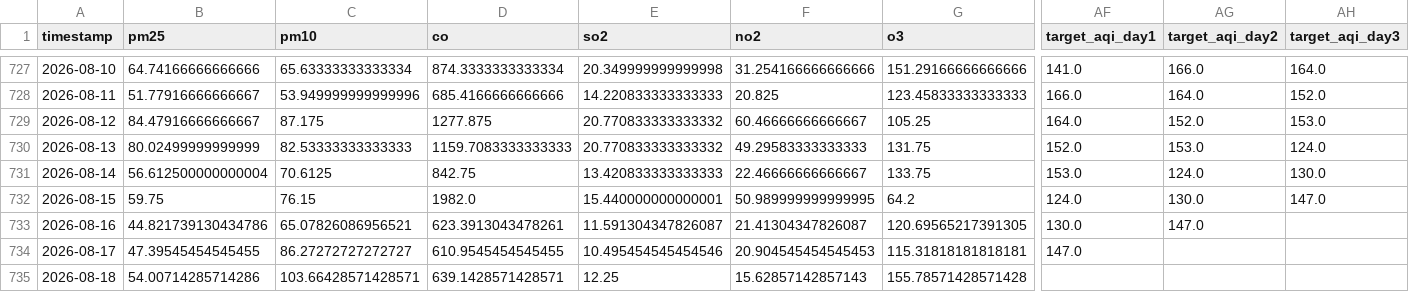
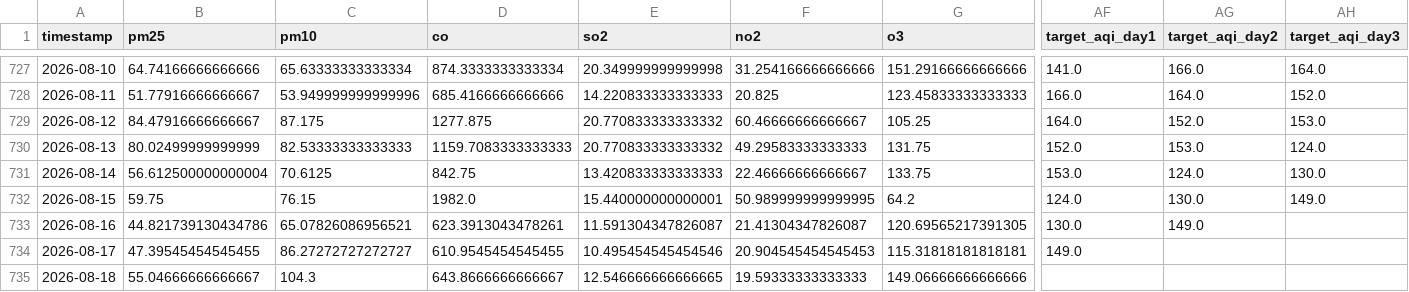
Before and after one commit to zaidzia46/AQI-Predictor, a CSV file: data/processed/aqi_weather_data_features.csv, drawn as a sheet; only a part is shown, gaps mark what is left out; the diff covers the shown part only; the diff names each change by its address in the sheet, - before the commit and + after, or states it on an @@ line.

```diff
--- a/data/processed/aqi_weather_data_features.csv
+++ b/data/processed/aqi_weather_data_features.csv
-AH732 (target_aqi_day3): 147.0
+AH732 (target_aqi_day3): 149.0
-AG733 (target_aqi_day2): 147.0
+AG733 (target_aqi_day2): 149.0
-AF734 (target_aqi_day1): 147.0
+AF734 (target_aqi_day1): 149.0
-B735 (pm25): 54.00714285714286
+B735 (pm25): 55.04666666666667
-C735 (pm10): 103.66428571428571
+C735 (pm10): 104.3
-D735 (co): 639.1428571428571
+D735 (co): 643.8666666666667
-E735 (so2): 12.25
+E735 (so2): 12.546666666666665
-F735 (no2): 15.62857142857143
+F735 (no2): 19.59333333333333
-G735 (o3): 155.78571428571428
+G735 (o3): 149.06666666666666
```
Also changed, not shown: 13 edited cells elsewhere in this file, data/processed/aqi_weather_data_train.csv, data/processed/latest_features.csv, 3 other files.
